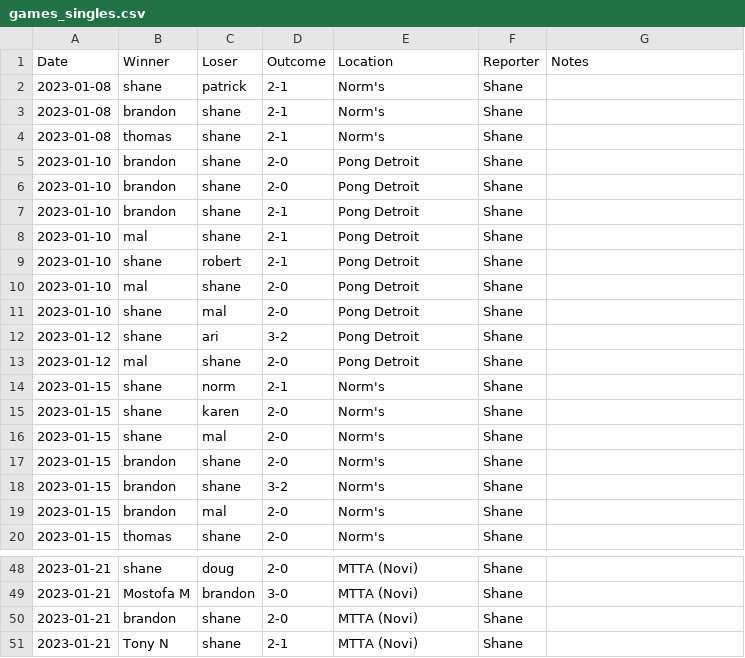
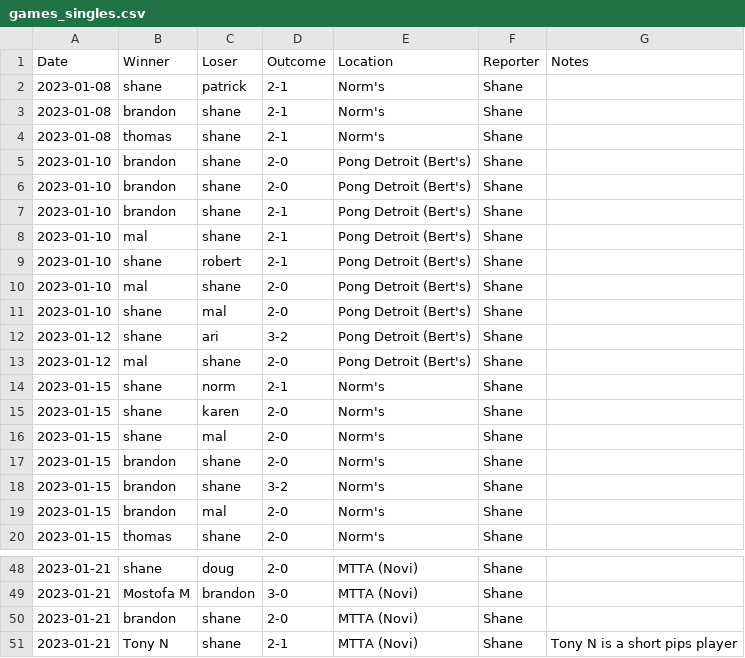
Before and after one commit to nutratech/pong_ratings, a CSV file: pong/data/games_singles.csv, drawn as a sheet; only a part is shown, gaps mark what is left out; the diff covers the shown part only.

```diff
--- a/pong/data/games_singles.csv
+++ b/pong/data/games_singles.csv
@@ -4,11 +4,11 @@ Date,Winner,Loser,Outcome,Location,Reporter,Notes
 2023-01-08,thomas,shane,2-1,Norm's,Shane,
-2023-01-10,brandon,shane,2-0,Pong Detroit,Shane,
-2023-01-10,brandon,shane,2-0,Pong Detroit,Shane,
-2023-01-10,brandon,shane,2-1,Pong Detroit,Shane,
-2023-01-10,mal,shane,2-1,Pong Detroit,Shane,
-2023-01-10,shane,robert,2-1,Pong Detroit,Shane,
-2023-01-10,mal,shane,2-0,Pong Detroit,Shane,
-2023-01-10,shane,mal,2-0,Pong Detroit,Shane,
-2023-01-12,shane,ari,3-2,Pong Detroit,Shane,
-2023-01-12,mal,shane,2-0,Pong Detroit,Shane,
+2023-01-10,brandon,shane,2-0,Pong Detroit (Bert's),Shane,
+2023-01-10,brandon,shane,2-0,Pong Detroit (Bert's),Shane,
+2023-01-10,brandon,shane,2-1,Pong Detroit (Bert's),Shane,
+2023-01-10,mal,shane,2-1,Pong Detroit (Bert's),Shane,
+2023-01-10,shane,robert,2-1,Pong Detroit (Bert's),Shane,
+2023-01-10,mal,shane,2-0,Pong Detroit (Bert's),Shane,
+2023-01-10,shane,mal,2-0,Pong Detroit (Bert's),Shane,
+2023-01-12,shane,ari,3-2,Pong Detroit (Bert's),Shane,
+2023-01-12,mal,shane,2-0,Pong Detroit (Bert's),Shane,
 2023-01-15,shane,norm,2-1,Norm's,Shane,
@@ -50,2 +50,2 @@ Date,Winner,Loser,Outcome,Location,Reporter,Notes
 2023-01-21,brandon,shane,2-0,MTTA (Novi),Shane,
-2023-01-21,Tony N,shane,2-1,MTTA (Novi),Shane,
+2023-01-21,Tony N,shane,2-1,MTTA (Novi),Shane,Tony N is a short pips player
```
Also changed, not shown: 21 edited cells elsewhere in this file, 2 other files.
